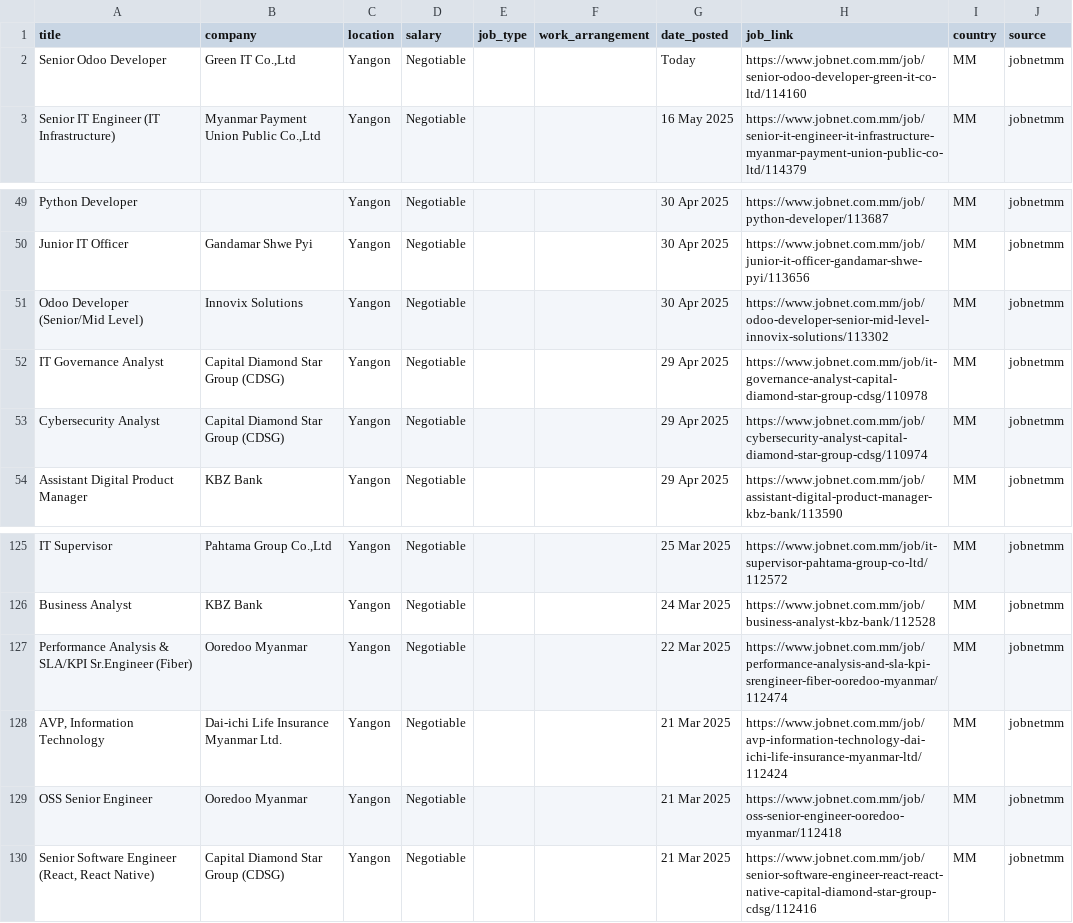
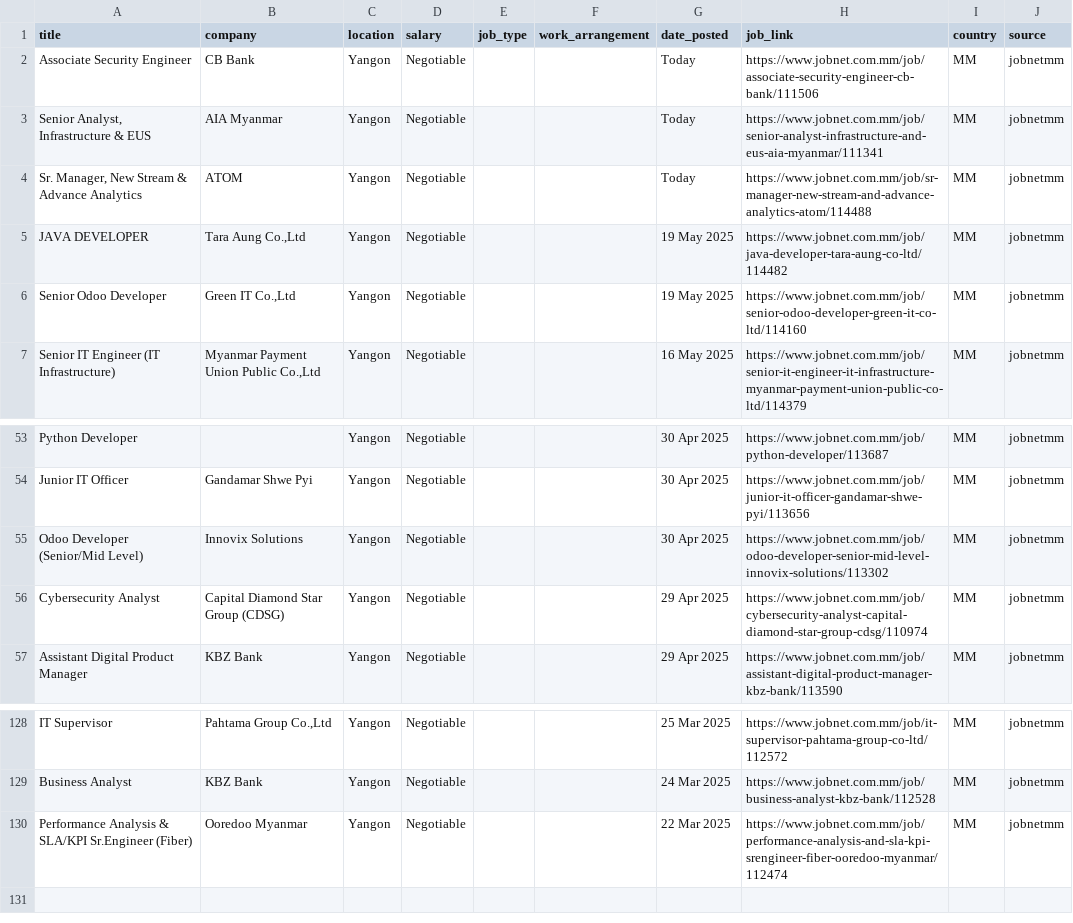
Before and after one commit to egg-code/jobs_tracker_etl, a CSV file: output/jobnetmm.csv, drawn as a sheet; only a part is shown, gaps mark what is left out.

```diff
--- a/output/jobnetmm.csv
+++ b/output/jobnetmm.csv
@@ -1,3 +1,7 @@
 title,company,location,salary,job_type,work_arrangement,date_posted,job_link,country,source
-Senior Odoo Developer,"Green IT Co.,Ltd",Yangon,Negotiable,,,Today,https://www.jobnet.com.mm/job/senior-odoo-developer-green-it-co-ltd/114160,MM,jobnetmm
+Associate Security Engineer,CB Bank,Yangon,Negotiable,,,Today,https://www.jobnet.com.mm/job/associate-security-engineer-cb-bank/111506,MM,jobnetmm
+"Senior Analyst, Infrastructure & EUS",AIA Myanmar,Yangon,Negotiable,,,Today,https://www.jobnet.com.mm/job/senior-analyst-infrastructure-and-eus-aia-myanmar/111341,MM,jobnetmm
+"Sr. Manager, New Stream & Advance Analytics",ATOM,Yangon,Negotiable,,,Today,https://www.jobnet.com.mm/job/sr-manager-new-stream-and-advance-analytics-atom/114488,MM,jobnetmm
+JAVA DEVELOPER,"Tara Aung Co.,Ltd",Yangon,Negotiable,,,19 May 2025,https://www.jobnet.com.mm/job/java-developer-tara-aung-co-ltd/114482,MM,jobnetmm
+Senior Odoo Developer,"Green IT Co.,Ltd",Yangon,Negotiable,,,19 May 2025,https://www.jobnet.com.mm/job/senior-odoo-developer-green-it-co-ltd/114160,MM,jobnetmm
 Senior IT Engineer (IT Infrastructure),"Myanmar Payment Union Public Co.,Ltd",Yangon,Negotiable,,,16 May 2025,https://www.jobnet.com.mm/job/senior-it-engineer-it-infrastructure-myanmar-payment-union-public-co-ltd/114379,MM,jobnetmm
@@ -51,3 +55,2 @@ Junior IT Officer,Gandamar Shwe Pyi,Yangon,Negotiable,,,30 Apr 2025,https://www.
 Odoo Developer (Senior/Mid Level),Innovix Solutions,Yangon,Negotiable,,,30 Apr 2025,https://www.jobnet.com.mm/job/odoo-developer-senior-mid-level-innovix-solutions/113302,MM,jobnetmm
-IT Governance Analyst,Capital Diamond Star Group (CDSG),Yangon,Negotiable,,,29 Apr 2025,https://www.jobnet.com.mm/job/it-governance-analyst-capital-diamond-star-group-cdsg/110978,MM,jobnetmm
 Cybersecurity Analyst,Capital Diamond Star Group (CDSG),Yangon,Negotiable,,,29 Apr 2025,https://www.jobnet.com.mm/job/cybersecurity-analyst-capital-diamond-star-group-cdsg/110974,MM,jobnetmm
@@ -127,4 +130 @@ Business Analyst,KBZ Bank,Yangon,Negotiable,,,24 Mar 2025,https://www.jobnet.com
 Performance Analysis & SLA/KPI Sr.Engineer (Fiber),Ooredoo Myanmar,Yangon,Negotiable,,,22 Mar 2025,https://www.jobnet.com.mm/job/performance-analysis-and-sla-kpi-srengineer-fiber-ooredoo-myanmar/112474,MM,jobnetmm
-"AVP, Information Technology",Dai-ichi Life Insurance Myanmar Ltd.,Yangon,Negotiable,,,21 Mar 2025,https://www.jobnet.com.mm/job/avp-information-technology-dai-ichi-life-insurance-myanmar-ltd/112424,MM,jobnetmm
-OSS Senior Engineer,Ooredoo Myanmar,Yangon,Negotiable,,,21 Mar 2025,https://www.jobnet.com.mm/job/oss-senior-engineer-ooredoo-myanmar/112418,MM,jobnetmm
-"Senior Software Engineer (React, React Native)",Capital Diamond Star Group (CDSG),Yangon,Negotiable,,,21 Mar 2025,https://www.jobnet.com.mm/job/senior-software-engineer-react-react-native-capital-diamond-star-group-cdsg/112416,MM,jobnetmm
```
Also changed, not shown: 16 other files.
